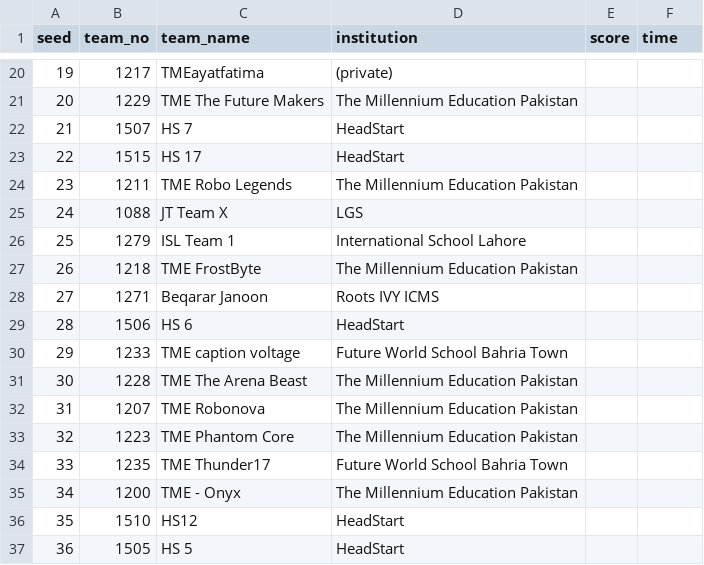
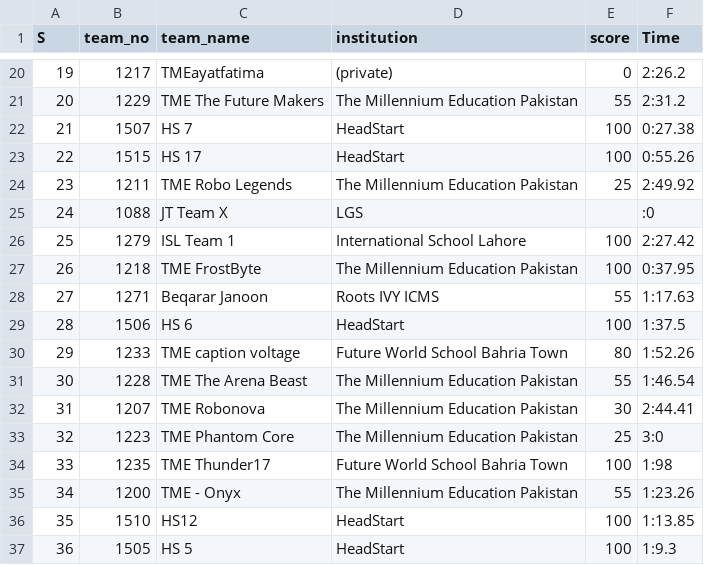
Before and after one commit to ceme-dmts/nerc26, a CSV file: results/modular_school.csv, drawn as a sheet; only a part is shown, gaps mark what is left out; the diff covers the shown part only; the diff names each change by its address in the sheet, - before the commit and + after, or states it on an @@ line.

```diff
--- a/results/modular_school.csv
+++ b/results/modular_school.csv
@@ column A (S) renumbered in row 1 @@
-F1: time
+F1: Time
-E20 (score): (empty)
+E20 (score): 0
-F20 (Time): (empty)
+F20 (Time): 2:26.2
-E21 (score): (empty)
+E21 (score): 55
-F21 (Time): (empty)
+F21 (Time): 2:31.2
-E22:E23 (score): (empty)
+E22:E23 (score): 100
-F22 (Time): (empty)
+F22 (Time): 0:27.38
-F23 (Time): (empty)
+F23 (Time): 0:55.26
-E24 (score): (empty)
+E24 (score): 25
-F24 (Time): (empty)
+F24 (Time): 2:49.92
-F25 (Time): (empty)
+F25 (Time): :0
-E26:E27 (score): (empty)
+E26:E27 (score): 100
-F26 (Time): (empty)
+F26 (Time): 2:27.42
-F27 (Time): (empty)
+F27 (Time): 0:37.95
-E28 (score): (empty)
+E28 (score): 55
-F28 (Time): (empty)
+F28 (Time): 1:17.63
-E29 (score): (empty)
+E29 (score): 100
-F29 (Time): (empty)
+F29 (Time): 1:37.5
-E30 (score): (empty)
+E30 (score): 80
-F30 (Time): (empty)
+F30 (Time): 1:52.26
-E31 (score): (empty)
+E31 (score): 55
-F31 (Time): (empty)
+F31 (Time): 1:46.54
-E32 (score): (empty)
+E32 (score): 30
-F32 (Time): (empty)
+F32 (Time): 2:44.41
-E33 (score): (empty)
+E33 (score): 25
-F33 (Time): (empty)
+F33 (Time): 3:0
-E34 (score): (empty)
+E34 (score): 100
-F34 (Time): (empty)
+F34 (Time): 1:98
-E35 (score): (empty)
+E35 (score): 55
-F35 (Time): (empty)
+F35 (Time): 1:23.26
-E36:E37 (score): (empty)
+E36:E37 (score): 100
-F36 (Time): (empty)
+F36 (Time): 1:13.85
-F37 (Time): (empty)
+F37 (Time): 1:9.3
```
Also changed, not shown: 2 added rows and 94 edited cells elsewhere in this file, 4 other files.
